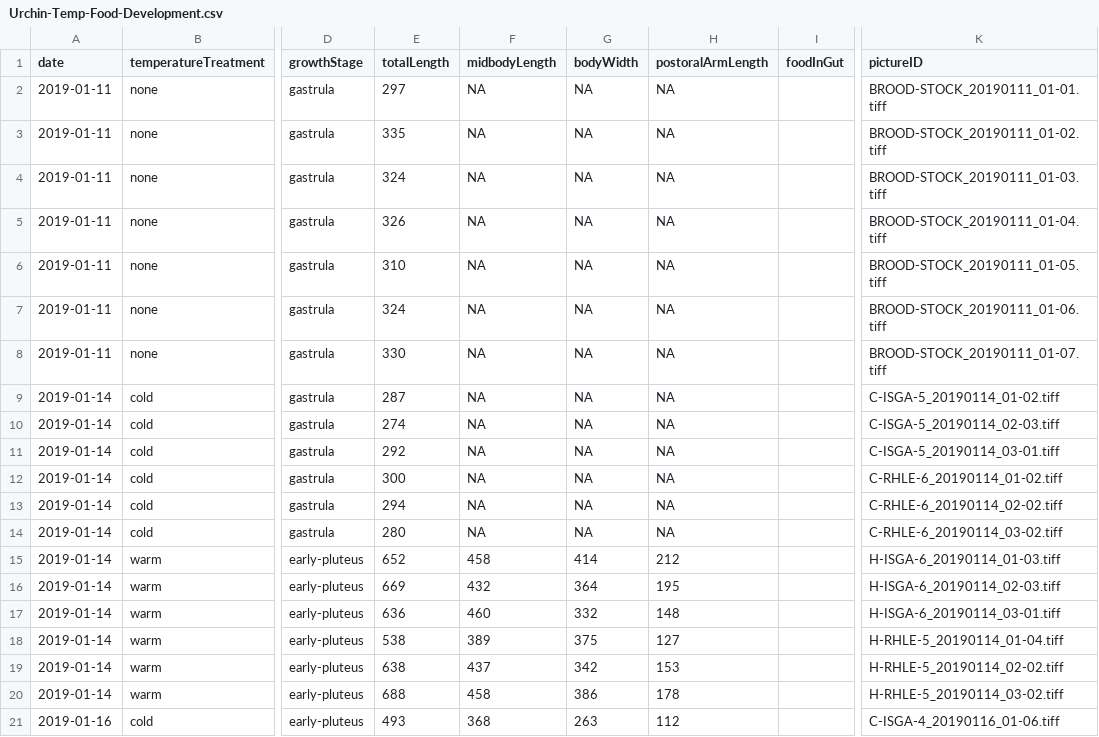
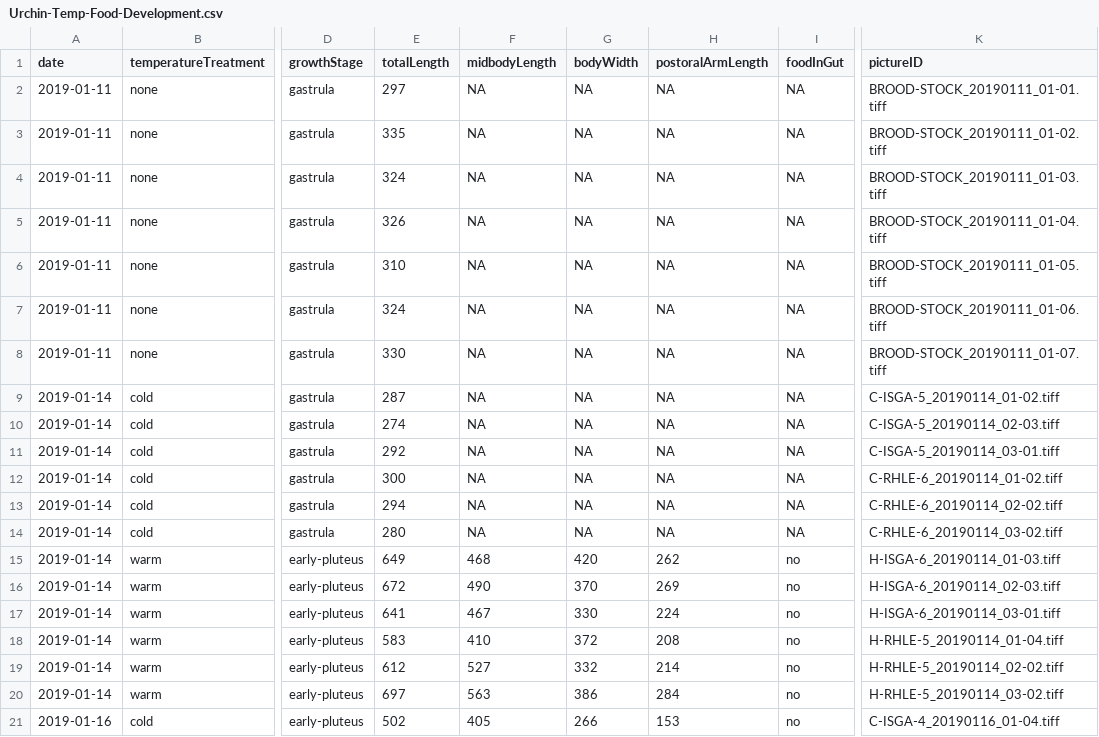
Before and after one commit to whippo/Urchin-Food-Temp, a CSV file: Urchin-Development/Urchin-Temp-Food-Development.csv, drawn as a sheet; only a part is shown, gaps mark what is left out; the diff covers the shown part only; the diff names each change by its address in the sheet, - before the commit and + after, or states it on an @@ line.

Commit message:
Data update and code tidy
Redid all measurements of urchin larvae with new morphometric guidelines in raw data. Fluffed code a bit.

```diff
--- a/Urchin-Development/Urchin-Temp-Food-Development.csv
+++ b/Urchin-Development/Urchin-Temp-Food-Development.csv
-I2:I14 (foodInGut): (empty)
+I2:I14 (foodInGut): NA
-E15 (totalLength): 652
+E15 (totalLength): 649
-F15 (midbodyLength): 458
+F15 (midbodyLength): 468
-G15 (bodyWidth): 414
+G15 (bodyWidth): 420
-H15 (postoralArmLength): 212
+H15 (postoralArmLength): 262
-I15:I21 (foodInGut): (empty)
+I15:I21 (foodInGut): no
-E16 (totalLength): 669
+E16 (totalLength): 672
-F16 (midbodyLength): 432
+F16 (midbodyLength): 490
-G16 (bodyWidth): 364
+G16 (bodyWidth): 370
-H16 (postoralArmLength): 195
+H16 (postoralArmLength): 269
-E17 (totalLength): 636
+E17 (totalLength): 641
-F17 (midbodyLength): 460
+F17 (midbodyLength): 467
-G17 (bodyWidth): 332
+G17 (bodyWidth): 330
-H17 (postoralArmLength): 148
+H17 (postoralArmLength): 224
-E18 (totalLength): 538
+E18 (totalLength): 583
-F18 (midbodyLength): 389
+F18 (midbodyLength): 410
-G18 (bodyWidth): 375
+G18 (bodyWidth): 372
-H18 (postoralArmLength): 127
+H18 (postoralArmLength): 208
-E19 (totalLength): 638
+E19 (totalLength): 612
-F19 (midbodyLength): 437
+F19 (midbodyLength): 527
-G19 (bodyWidth): 342
+G19 (bodyWidth): 332
-H19 (postoralArmLength): 153
+H19 (postoralArmLength): 214
-E20 (totalLength): 688
+E20 (totalLength): 697
-F20 (midbodyLength): 458
+F20 (midbodyLength): 563
-H20 (postoralArmLength): 178
+H20 (postoralArmLength): 284
-E21 (totalLength): 493
+E21 (totalLength): 502
-F21 (midbodyLength): 368
+F21 (midbodyLength): 405
-G21 (bodyWidth): 263
+G21 (bodyWidth): 266
-H21 (postoralArmLength): 112
+H21 (postoralArmLength): 153
-K21 (pictureID): C-ISGA-4_20190116_01-06.tiff
+K21 (pictureID): C-ISGA-4_20190116_01-04.tiff
```
Also changed, not shown: 103 edited cells elsewhere in this file, 1 other file.
